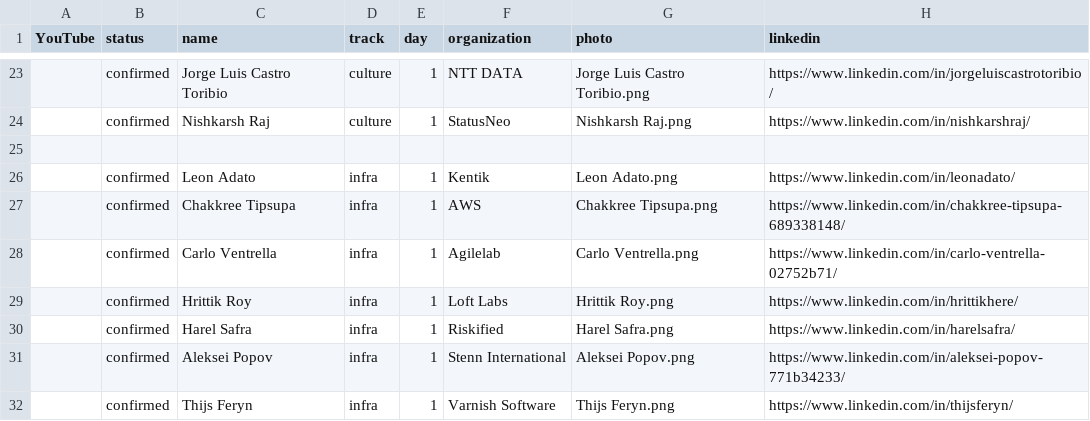
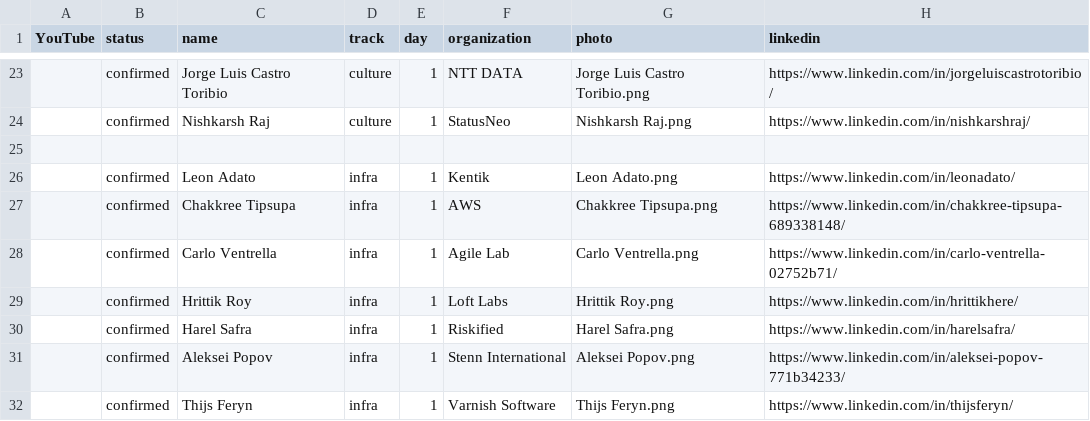
Before and after one commit to Prompt-Engineering-Conference/2025.promptengineering.rocks, a CSV file: 2024-london/_db/talks.csv, drawn as a sheet; only a part is shown, gaps mark what is left out; the diff covers the shown part only; the diff names each change by its address in the sheet, - before the commit and + after, or states it on an @@ line.

Commit message:
Add files via upload

```diff
--- a/2024-london/_db/talks.csv
+++ b/2024-london/_db/talks.csv
-F28 (organization): Agilelab
+F28 (organization): Agile Lab
```
Also changed, not shown: 1 added row, 1 removed row and 1 edited cell elsewhere in this file.
